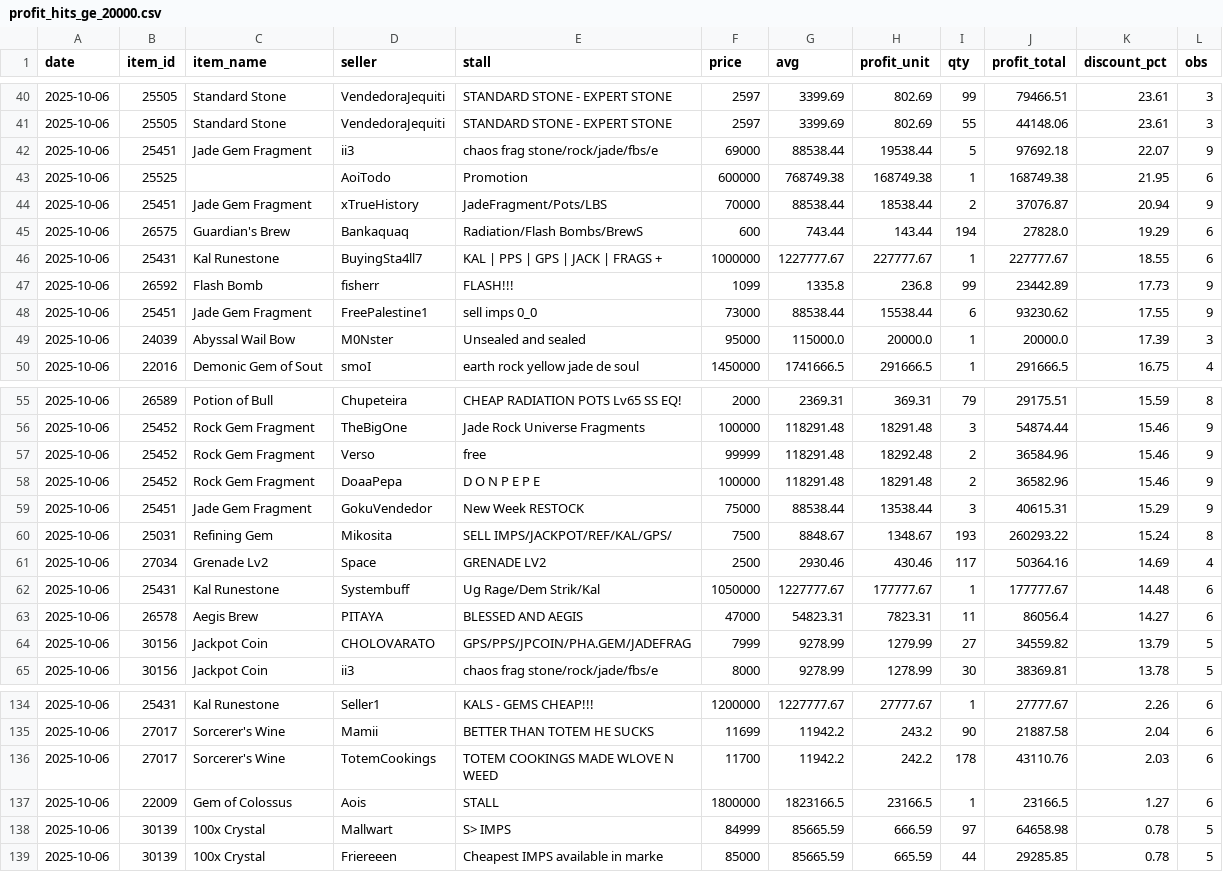
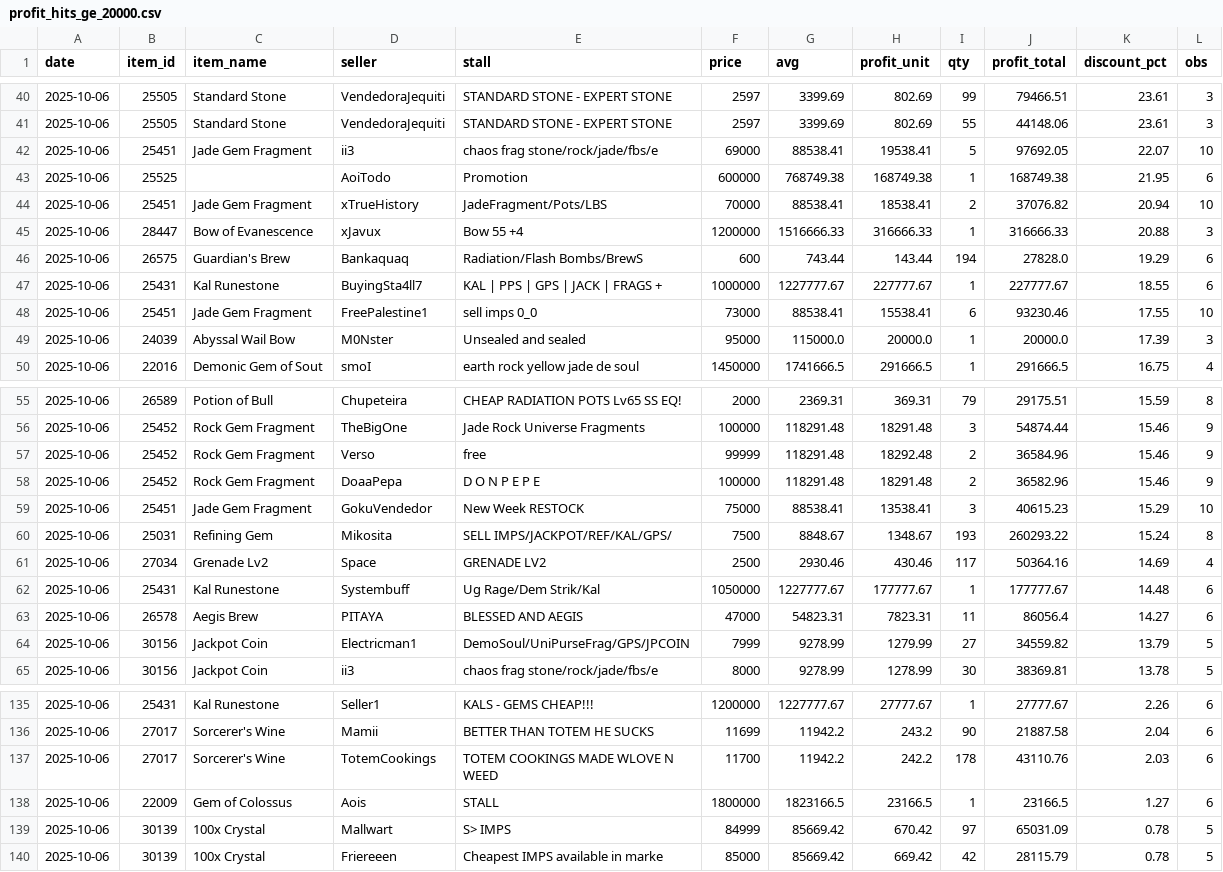
Before and after one commit to Bunencio/moon-discounts, a CSV file: docs/profit_hits_ge_20000.csv, drawn as a sheet; only a part is shown, gaps mark what is left out; the diff covers the shown part only.

```diff
--- a/docs/profit_hits_ge_20000.csv
+++ b/docs/profit_hits_ge_20000.csv
@@ -41,9 +41,9 @@ date,item_id,item_name,seller,stall,price,avg,profit_unit,qty,profit_total,disco
 2025-10-06,25505,Standard Stone,VendedoraJequiti,STANDARD STONE  -  EXPERT STONE,2597,3399.69,802.69,55,44148.06,23.61,3
-2025-10-06,25451,Jade Gem Fragment,ii3,chaos frag stone/rock/jade/fbs/e,69000,88538.44,19538.44,5,97692.18,22.07,9
+2025-10-06,25451,Jade Gem Fragment,ii3,chaos frag stone/rock/jade/fbs/e,69000,88538.41,19538.41,5,97692.05,22.07,10
 2025-10-06,25525,,AoiTodo,Promotion,600000,768749.38,168749.38,1,168749.38,21.95,6
-2025-10-06,25451,Jade Gem Fragment,xTrueHistory,JadeFragment/Pots/LBS,70000,88538.44,18538.44,2,37076.87,20.94,9
+2025-10-06,25451,Jade Gem Fragment,xTrueHistory,JadeFragment/Pots/LBS,70000,88538.41,18538.41,2,37076.82,20.94,10
+2025-10-06,28447,Bow of Evanescence,xJavux,Bow 55 +4,1200000,1516666.33,316666.33,1,316666.33,20.88,3
 2025-10-06,26575,Guardian's Brew,Bankaquaq,Radiation/Flash Bombs/BrewS,600,743.44,143.44,194,27828.0,19.29,6
 2025-10-06,25431,Kal Runestone,BuyingSta4ll7,KAL | PPS | GPS | JACK | FRAGS +,1000000,1227777.67,227777.67,1,227777.67,18.55,6
-2025-10-06,26592,Flash Bomb,fisherr,FLASH!!!,1099,1335.8,236.8,99,23442.89,17.73,9
-2025-10-06,25451,Jade Gem Fragment,FreePalestine1,sell imps   0_0,73000,88538.44,15538.44,6,93230.62,17.55,9
+2025-10-06,25451,Jade Gem Fragment,FreePalestine1,sell imps   0_0,73000,88538.41,15538.41,6,93230.46,17.55,10
 2025-10-06,24039,Abyssal Wail Bow,M0Nster,Unsealed and sealed,95000,115000.0,20000.0,1,20000.0,17.39,3
@@ -58,3 +58,3 @@ date,item_id,item_name,seller,stall,price,avg,profit_unit,qty,profit_total,disco
 2025-10-06,25452,Rock Gem Fragment,DoaaPepa,D O N    P E P E,100000,118291.48,18291.48,2,36582.96,15.46,9
-2025-10-06,25451,Jade Gem Fragment,GokuVendedor,New Week RESTOCK,75000,88538.44,13538.44,3,40615.31,15.29,9
+2025-10-06,25451,Jade Gem Fragment,GokuVendedor,New Week RESTOCK,75000,88538.41,13538.41,3,40615.23,15.29,10
 2025-10-06,25031,Refining Gem,Mikosita,SELL IMPS/JACKPOT/REF/KAL/GPS/,7500,8848.67,1348.67,193,260293.22,15.24,8
@@ -63,3 +63,3 @@ date,item_id,item_name,seller,stall,price,avg,profit_unit,qty,profit_total,disco
 2025-10-06,26578,Aegis Brew,PITAYA,BLESSED AND AEGIS,47000,54823.31,7823.31,11,86056.4,14.27,6
-2025-10-06,30156,Jackpot Coin,CHOLOVARATO,GPS/PPS/JPCOIN/PHA.GEM/JADEFRAG,7999,9278.99,1279.99,27,34559.82,13.79,5
+2025-10-06,30156,Jackpot Coin,Electricman1,DemoSoul/UniPurseFrag/GPS/JPCOIN,7999,9278.99,1279.99,27,34559.82,13.79,5
 2025-10-06,30156,Jackpot Coin,ii3,chaos frag stone/rock/jade/fbs/e,8000,9278.99,1278.99,30,38369.81,13.78,5
@@ -137,3 +138,3 @@ date,item_id,item_name,seller,stall,price,avg,profit_unit,qty,profit_total,disco
 2025-10-06,22009,Gem of Colossus,Aois,STALL,1800000,1823166.5,23166.5,1,23166.5,1.27,6
-2025-10-06,30139,100x Crystal,Mallwart,S> IMPS,84999,85665.59,666.59,97,64658.98,0.78,5
-2025-10-06,30139,100x Crystal,Friereeen,Cheapest IMPS available in marke,85000,85665.59,665.59,44,29285.85,0.78,5
+2025-10-06,30139,100x Crystal,Mallwart,S> IMPS,84999,85669.42,670.42,97,65031.09,0.78,5
+2025-10-06,30139,100x Crystal,Friereeen,Cheapest IMPS available in marke,85000,85669.42,669.42,42,28115.79,0.78,5
```
Also changed, not shown: 6 added rows, 5 removed rows and 5 edited cells elsewhere in this file, docs/discount_hits_ge_50pct.csv.
